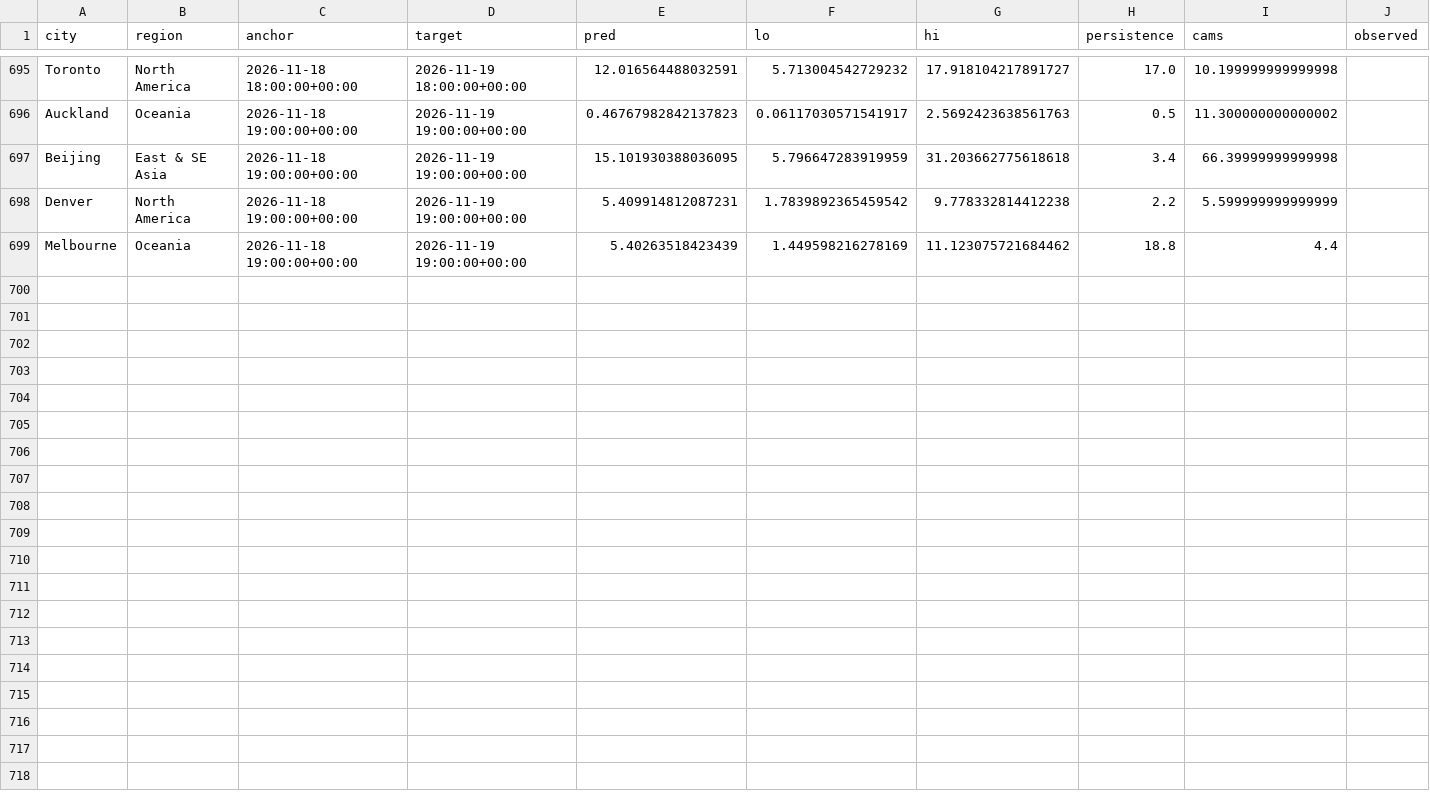
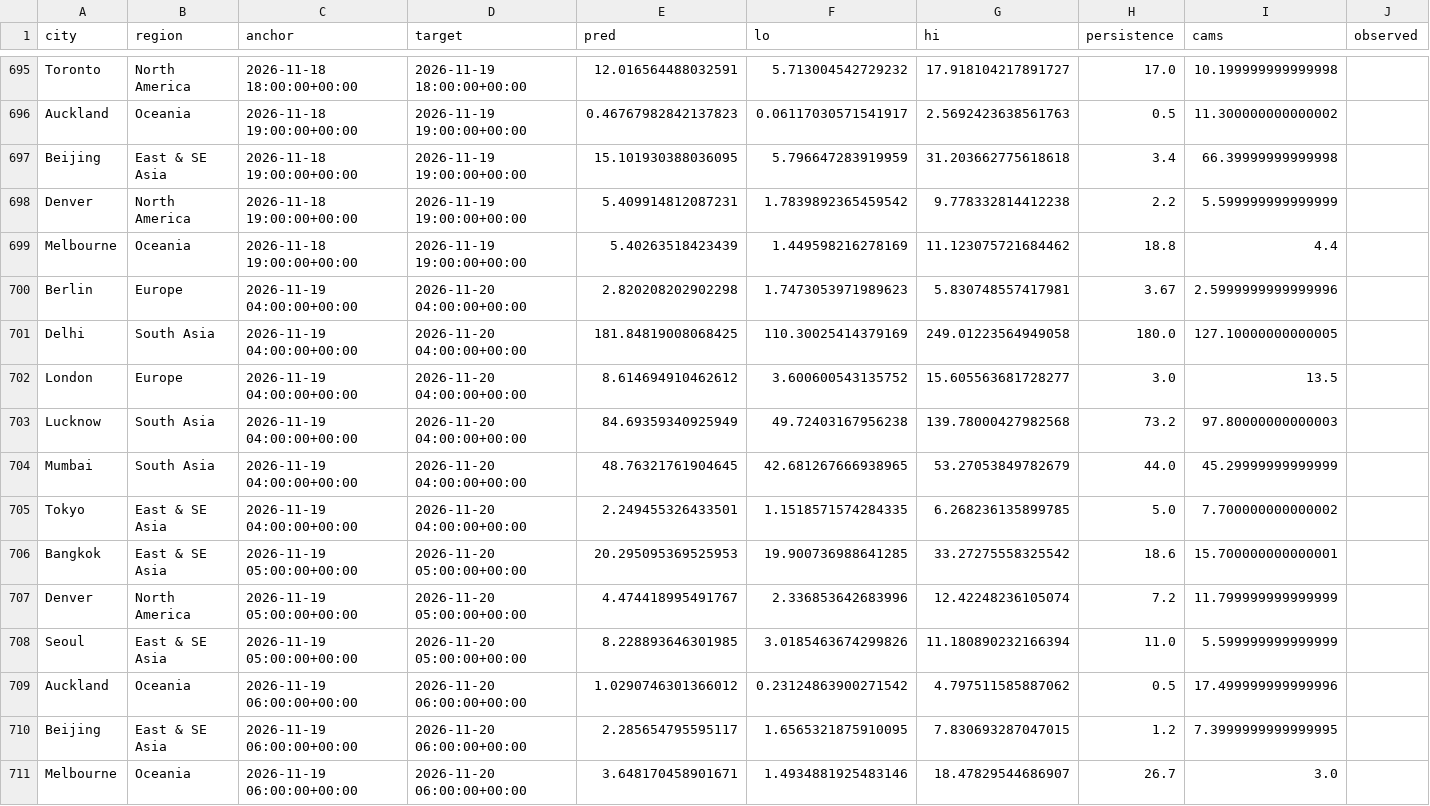
Before and after one commit to akhtarayan57/weather-radar-ai, a CSV file: data/live/predictions.csv, drawn as a sheet; only a part is shown, gaps mark what is left out; the diff covers the shown part only; the diff names each change by its address in the sheet, - before the commit and + after, or states it on an @@ line.

Commit message:
live predictions

```diff
--- a/data/live/predictions.csv
+++ b/data/live/predictions.csv
+row 700: Berlin | Europe | 2026-11-19 04:00:00+00:00 | 2026-11-20 04:00:00+00:00 | 2.820208202902298 | 1.7473053971989623 | 5.830748557417981 | 3.67 | 2.5999999999999996
+row 701: Delhi | South Asia | 2026-11-19 04:00:00+00:00 | 2026-11-20 04:00:00+00:00 | 181.84819008068425 | 110.30025414379169 | 249.01223564949058 | 180.0 | 127.10000000000005
+row 702: London | Europe | 2026-11-19 04:00:00+00:00 | 2026-11-20 04:00:00+00:00 | 8.614694910462612 | 3.600600543135752 | 15.605563681728277 | 3.0 | 13.5
+row 703: Lucknow | South Asia | 2026-11-19 04:00:00+00:00 | 2026-11-20 04:00:00+00:00 | 84.69359340925949 | 49.72403167956238 | 139.78000427982568 | 73.2 | 97.80000000000003
+row 704: Mumbai | South Asia | 2026-11-19 04:00:00+00:00 | 2026-11-20 04:00:00+00:00 | 48.76321761904645 | 42.681267666938965 | 53.27053849782679 | 44.0 | 45.29999999999999
+row 705: Tokyo | East & SE Asia | 2026-11-19 04:00:00+00:00 | 2026-11-20 04:00:00+00:00 | 2.249455326433501 | 1.1518571574284335 | 6.268236135899785 | 5.0 | 7.700000000000002
+row 706: Bangkok | East & SE Asia | 2026-11-19 05:00:00+00:00 | 2026-11-20 05:00:00+00:00 | 20.295095369525953 | 19.900736988641285 | 33.27275558325542 | 18.6 | 15.700000000000001
+row 707: Denver | North America | 2026-11-19 05:00:00+00:00 | 2026-11-20 05:00:00+00:00 | 4.474418995491767 | 2.336853642683996 | 12.42248236105074 | 7.2 | 11.799999999999999
+row 708: Seoul | East & SE Asia | 2026-11-19 05:00:00+00:00 | 2026-11-20 05:00:00+00:00 | 8.228893646301985 | 3.0185463674299826 | 11.180890232166394 | 11.0 | 5.599999999999999
+row 709: Auckland | Oceania | 2026-11-19 06:00:00+00:00 | 2026-11-20 06:00:00+00:00 | 1.0290746301366012 | 0.23124863900271542 | 4.797511585887062 | 0.5 | 17.499999999999996
+row 710: Beijing | East & SE Asia | 2026-11-19 06:00:00+00:00 | 2026-11-20 06:00:00+00:00 | 2.285654795595117 | 1.6565321875910095 | 7.830693287047015 | 1.2 | 7.3999999999999995
+row 711: Melbourne | Oceania | 2026-11-19 06:00:00+00:00 | 2026-11-20 06:00:00+00:00 | 3.648170458901671 | 1.4934881925483146 | 18.47829544686907 | 26.7 | 3.0
```
Also changed, not shown: 16 edited cells elsewhere in this file.
